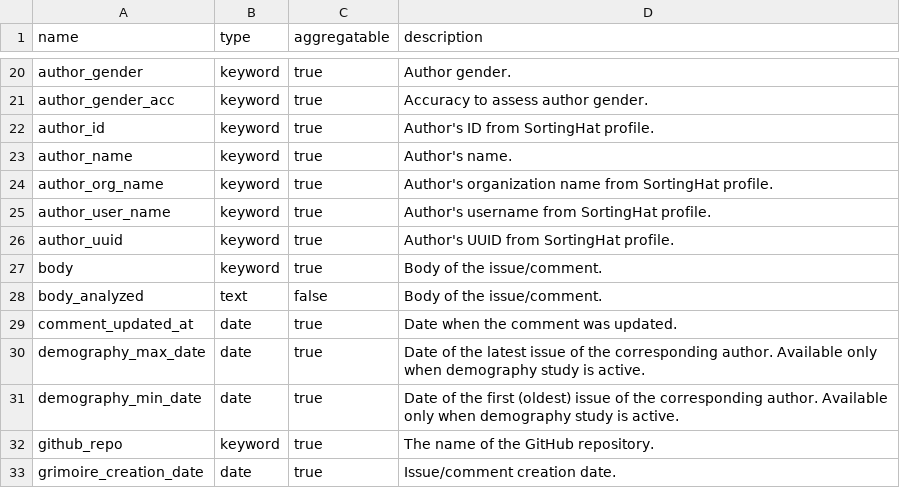
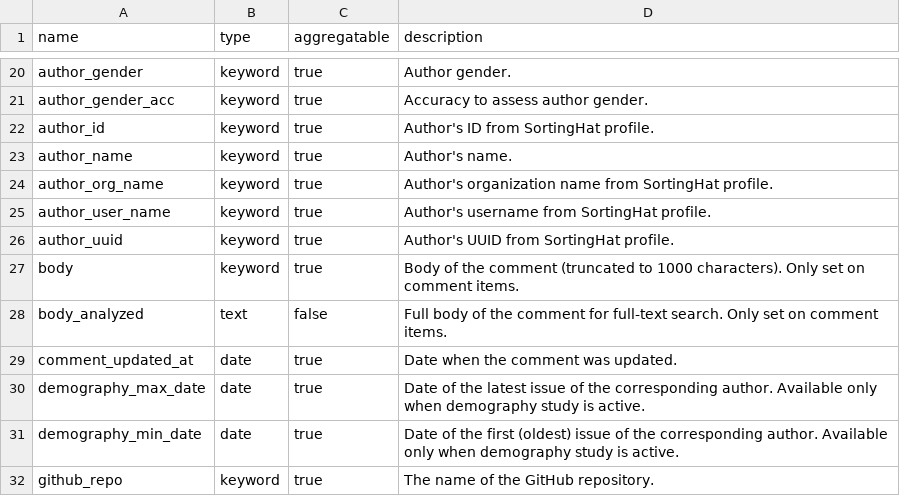
Before and after one commit to chaoss/grimoirelab-elk, a CSV file: schema/github2_issues.csv, drawn as a sheet; only a part is shown, gaps mark what is left out; the shorter side is filled out with more unchanged rows.

Commit message:
[schema] Clarify the body fields of the github2 schemas
The github2_issues and github2_pull_requests schemas described `body`
and `body_analyzed` as "Body of the issue/comment" and "Body of the
pull request/comment", but the enricher only sets them on comment
items: issue comments (get_rich_issue_comments) and pull request
review comments (get_rich_pull_reviews). Issue and pull request items
don't have them.

Describe them as the body of the comment, and note that `body` is
truncated to KEYWORD_MAX_LENGTH (1000 characters) while
`body_analyzed` holds the full text.

Fixes #1017

Signed-off-by: iamtanmaybaranwal <baranwaltanmay16@gmail.com>

```diff
--- a/schema/github2_issues.csv
+++ b/schema/github2_issues.csv
@@ -26,4 +26,4 @@ author_user_name,keyword,true,"Author's username from SortingHat profile."
 author_uuid,keyword,true,"Author's UUID from SortingHat profile."
-body,keyword,true,"Body of the issue/comment."
-body_analyzed,text,false,"Body of the issue/comment."
+body,keyword,true,"Body of the comment (truncated to 1000 characters). Only set on comment items."
+body_analyzed,text,false,"Full body of the comment for full-text search. Only set on comment items."
 comment_updated_at,date,true,"Date when the comment was updated."
```
Also changed, not shown: schema/github2_pull_requests.csv.
